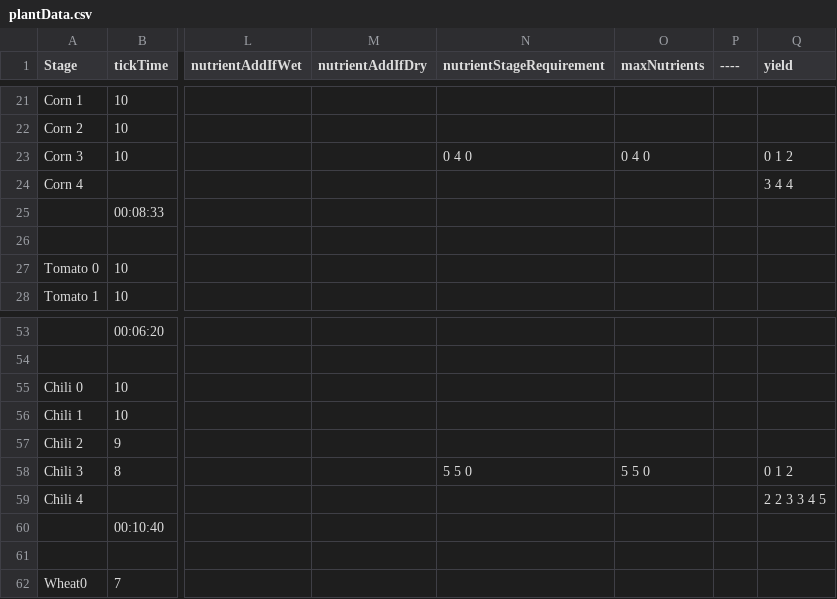
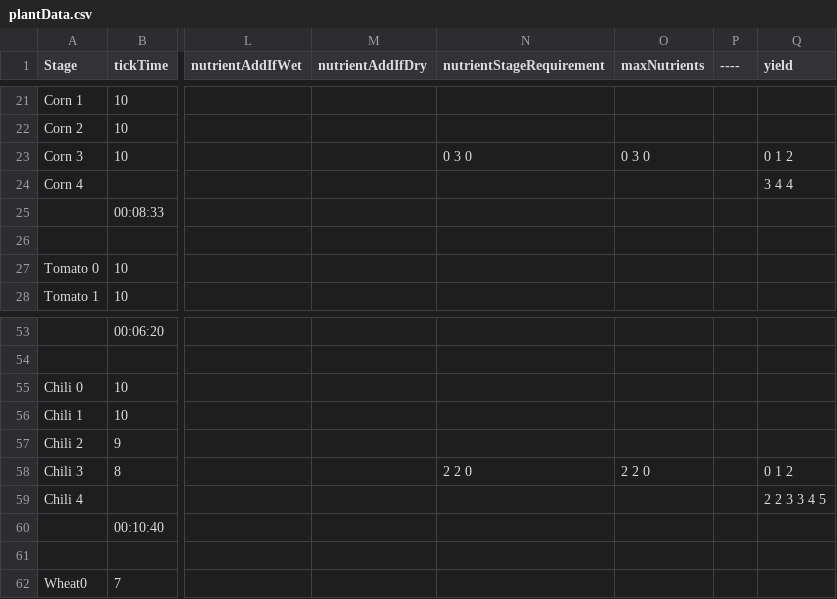
Before and after one commit to ConanODoyle/farming, a CSV file: config/plantData.csv, drawn as a sheet; only a part is shown, gaps mark what is left out; the diff names each change by its address in the sheet, - before the commit and + after, or states it on an @@ line.

Commit message:
Reducing nutrient usage

```diff
--- a/config/plantData.csv
+++ b/config/plantData.csv
-N23 (nutrientStageRequirement): 0 4 0
+N23 (nutrientStageRequirement): 0 3 0
-O23 (maxNutrients): 0 4 0
+O23 (maxNutrients): 0 3 0
-N58 (nutrientStageRequirement): 5 5 0
+N58 (nutrientStageRequirement): 2 2 0
-O58 (maxNutrients): 5 5 0
+O58 (maxNutrients): 2 2 0
```
Also changed, not shown: 1 other file.
